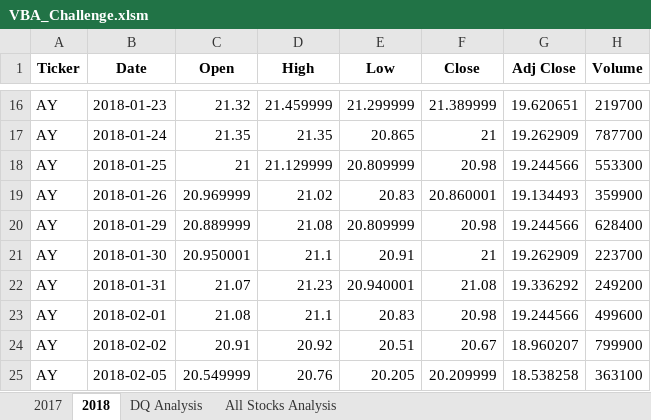
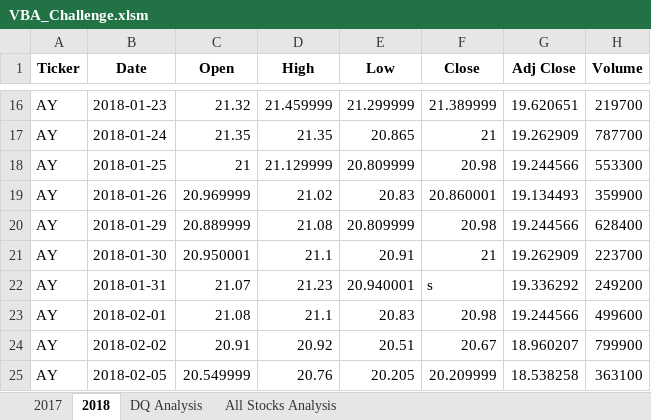
Before and after one commit to csobent/stock_analysis, an Excel workbook: VBA_Challenge.xlsm, sheet 2018, drawn as a sheet; only a part is shown, gaps mark what is left out; values as stored, in another font and other column widths than the file's, no borders; charts and pictures not drawn; the diff names each change by its address in the sheet, - before the commit and + after, or states it on an @@ line.

```diff
--- a/VBA_Challenge.xlsm (sheet 2018)
+++ b/VBA_Challenge.xlsm (sheet 2018)
-F22 (Close): 21.08
+F22 (Close): s
```
Also changed, not shown: sheet All Stocks Analysis, charts or pictures.
